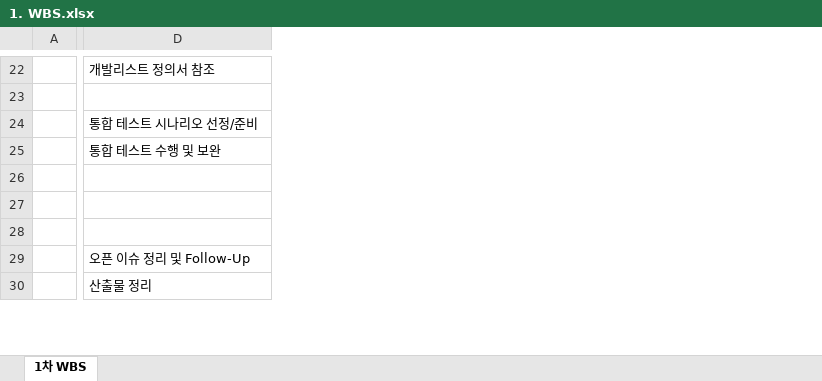
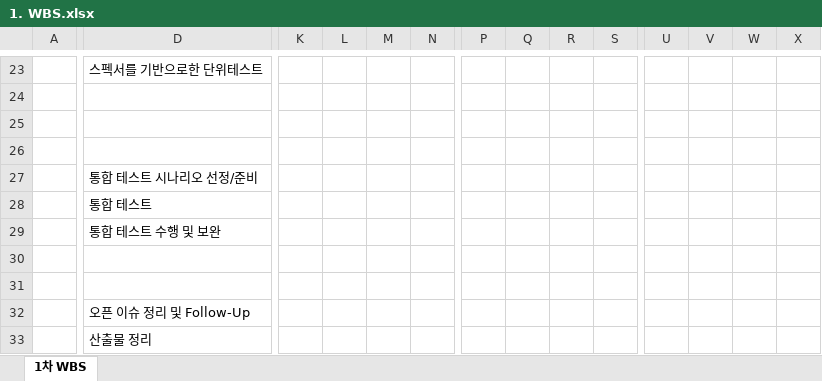
Before and after one commit to naniboy0923/SAP_Project, an Excel workbook: Document/1. WBS.xlsx, sheet 1차 WBS, drawn as a sheet; only a part is shown, gaps mark what is left out; values as stored, in another font and other column widths than the file's, no cell formats; removed rows and columns are numbered as before the commit, all else as after; rows hold the shown columns only; the diff covers the shown part only; the diff names each change by its address in the sheet, - before the commit and + after, or states it on an @@ line.

Commit message:
WBS 구체화
구체화 1단계

```diff
--- a/Document/1. WBS.xlsx (sheet 1차 WBS)
+++ b/Document/1. WBS.xlsx (sheet 1차 WBS)
+column K, empty
+column L, empty
+column M, empty
+column N, empty
+column P, empty
+column Q, empty
+column R, empty
+column S, empty
+column U, empty
+column V, empty
+column W, empty
+column X, empty
-D23: 개발리스트 정의서 참조
+D23: 스펙서를 기반으로한 단위테스트
+row 24: (empty)
+row 25: (empty)
+row 28:  | 통합 테스트
-row 26: (empty)
```
Also changed, not shown: 3 added rows, 2 removed rows and 19 edited cells elsewhere in this sheet, cell formats, formulas that keep their value.
